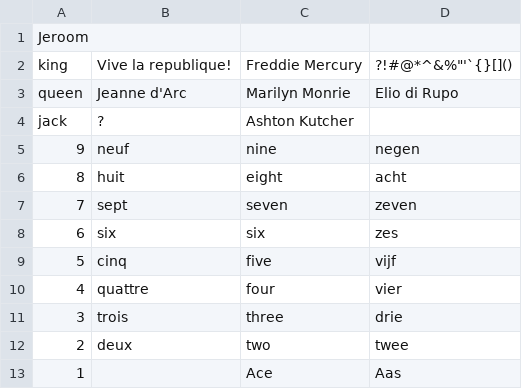
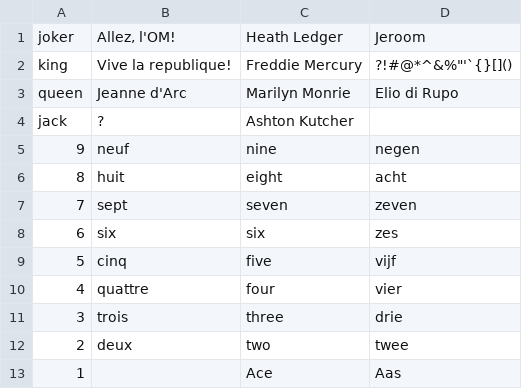
Before and after one commit to jlanssie/xliff-converter, a CSV file: output.csv, drawn as a sheet; removed rows and columns are numbered as before the commit, all else as after; the diff names each change by its address in the sheet, - before the commit and + after, or states it on an @@ line.

```diff
--- a/output.csv
+++ b/output.csv
-row 1: Jeroom
+row 1: joker | Allez, l'OM! | Heath Ledger | Jeroom
```
Also changed, not shown: 4 other files.
